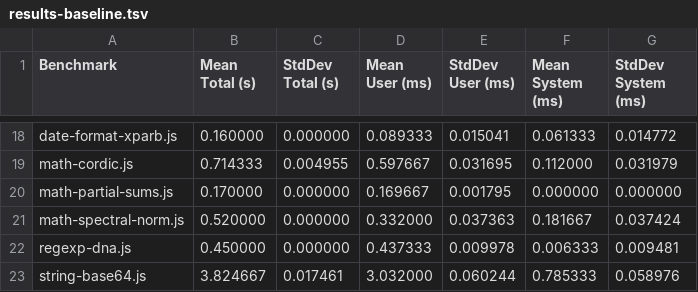
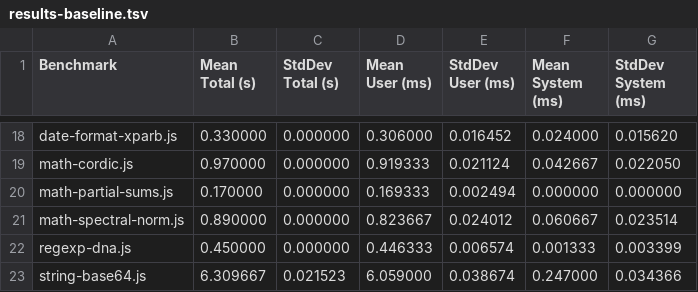
Before and after one commit to henry-thompson/writewatch-benchmarks, a TSV file: sunspider/results-baseline.tsv, drawn as a sheet; only a part is shown, gaps mark what is left out; the diff covers the shown part only; the diff names each change by its address in the sheet, - before the commit and + after, or states it on an @@ line.

Commit message:
Add results for stack base buffer

```diff
--- a/sunspider/results-baseline.tsv
+++ b/sunspider/results-baseline.tsv
-B18 (Mean Total (s)): 0.160000
+B18 (Mean Total (s)): 0.330000
-D18 (Mean User (ms)): 0.089333
+D18 (Mean User (ms)): 0.306000
-E18 (StdDev User (ms)): 0.015041
+E18 (StdDev User (ms)): 0.016452
-F18 (Mean System (ms)): 0.061333
+F18 (Mean System (ms)): 0.024000
-G18 (StdDev System (ms)): 0.014772
+G18 (StdDev System (ms)): 0.015620
-B19 (Mean Total (s)): 0.714333
+B19 (Mean Total (s)): 0.970000
-C19 (StdDev Total (s)): 0.004955
+C19 (StdDev Total (s)): 0.000000
-D19 (Mean User (ms)): 0.597667
+D19 (Mean User (ms)): 0.919333
-E19 (StdDev User (ms)): 0.031695
+E19 (StdDev User (ms)): 0.021124
-F19 (Mean System (ms)): 0.112000
+F19 (Mean System (ms)): 0.042667
-G19 (StdDev System (ms)): 0.031979
+G19 (StdDev System (ms)): 0.022050
-D20 (Mean User (ms)): 0.169667
+D20 (Mean User (ms)): 0.169333
-E20 (StdDev User (ms)): 0.001795
+E20 (StdDev User (ms)): 0.002494
-B21 (Mean Total (s)): 0.520000
+B21 (Mean Total (s)): 0.890000
-D21 (Mean User (ms)): 0.332000
+D21 (Mean User (ms)): 0.823667
-E21 (StdDev User (ms)): 0.037363
+E21 (StdDev User (ms)): 0.024012
-F21 (Mean System (ms)): 0.181667
+F21 (Mean System (ms)): 0.060667
-G21 (StdDev System (ms)): 0.037424
+G21 (StdDev System (ms)): 0.023514
-D22 (Mean User (ms)): 0.437333
+D22 (Mean User (ms)): 0.446333
-E22 (StdDev User (ms)): 0.009978
+E22 (StdDev User (ms)): 0.006574
-F22 (Mean System (ms)): 0.006333
+F22 (Mean System (ms)): 0.001333
-G22 (StdDev System (ms)): 0.009481
+G22 (StdDev System (ms)): 0.003399
-B23 (Mean Total (s)): 3.824667
+B23 (Mean Total (s)): 6.309667
-C23 (StdDev Total (s)): 0.017461
+C23 (StdDev Total (s)): 0.021523
-D23 (Mean User (ms)): 3.032000
+D23 (Mean User (ms)): 6.059000
-E23 (StdDev User (ms)): 0.060244
+E23 (StdDev User (ms)): 0.038674
-F23 (Mean System (ms)): 0.785333
+F23 (Mean System (ms)): 0.247000
-G23 (StdDev System (ms)): 0.058976
+G23 (StdDev System (ms)): 0.034366
```
Also changed, not shown: 110 edited cells elsewhere in this file, sunspider/results-writewatch.tsv.
